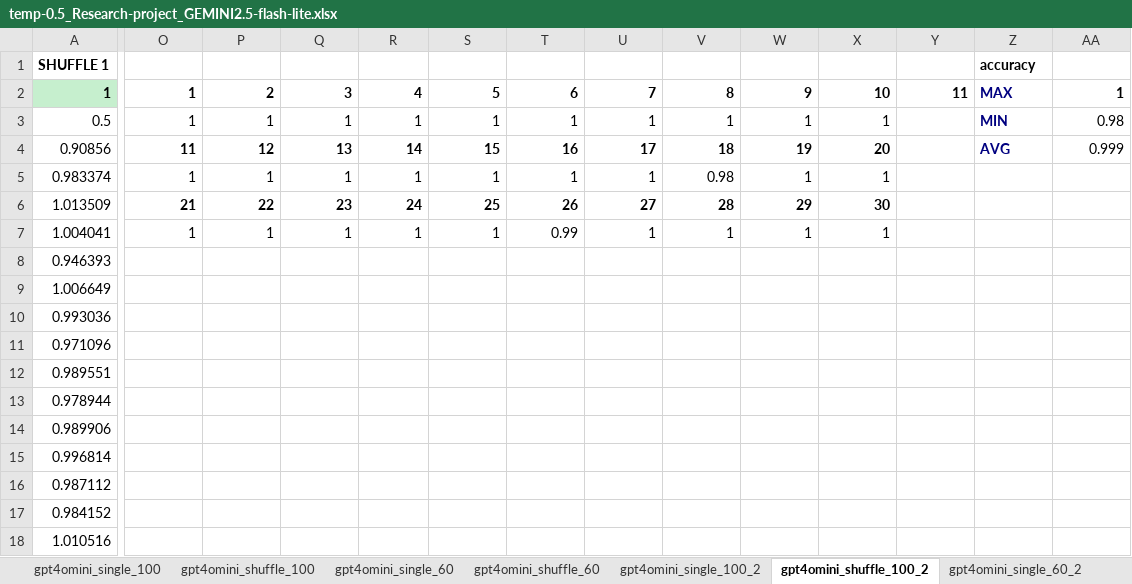
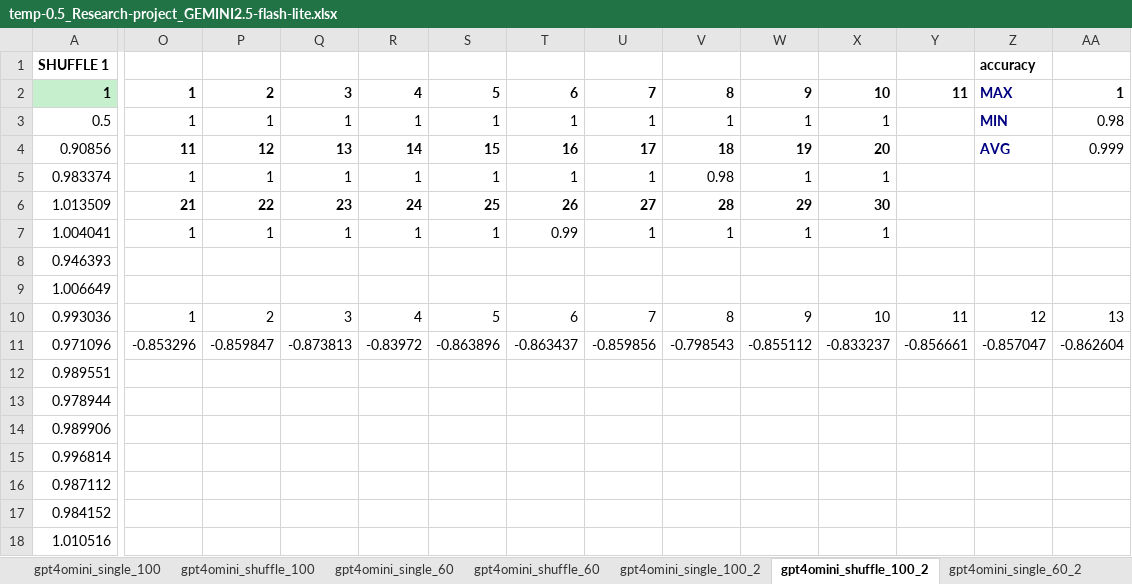
Before and after one commit to gixium/CLLM-SenteTruth-replication-study, an Excel workbook: results/temp-0.5_Research-project_GEMINI2.5-flash-lite.xlsx, sheet gpt4omini_shuffle_100_2, drawn as a sheet; only a part is shown, gaps mark what is left out; values as stored, in another font and other column widths than the file's, no borders; charts and pictures not drawn; the diff covers the shown part only; the diff names each change by its address in the sheet, - before the commit and + after, or states it on an @@ line.

```diff
--- a/results/temp-0.5_Research-project_GEMINI2.5-flash-lite.xlsx (sheet gpt4omini_shuffle_100_2)
+++ b/results/temp-0.5_Research-project_GEMINI2.5-flash-lite.xlsx (sheet gpt4omini_shuffle_100_2)
-O10: (empty)
+O10: 1
-P10: (empty)
+P10: 2
-Q10: (empty)
+Q10: 3
-R10: (empty)
+R10: 4
-S10: (empty)
+S10: 5
-T10: (empty)
+T10: 6
-U10: (empty)
+U10: 7
-V10: (empty)
+V10: 8
-W10: (empty)
+W10: 9
-X10: (empty)
+X10: 10
-Y10: (empty)
+Y10: 11
-Z10: (empty)
+Z10: 12
-AA10: (empty)
+AA10: 13
-O11: (empty)
+O11: -0.853296
-P11: (empty)
+P11: -0.859847
-Q11: (empty)
+Q11: -0.873813
-R11: (empty)
+R11: -0.83972
-S11: (empty)
+S11: -0.863896
-T11: (empty)
+T11: -0.863437
-U11: (empty)
+U11: -0.859856
-V11: (empty)
+V11: -0.798543
-W11: (empty)
+W11: -0.855112
-X11: (empty)
+X11: -0.833237
-Y11: (empty)
+Y11: -0.856661
-Z11: (empty)
+Z11: -0.857047
-AA11: (empty)
+AA11: -0.862604
```
Also changed, not shown: 35 edited cells elsewhere in this sheet, sheet gpt4omini_shuffle_100, sheet gpt4omini_shuffle_60, sheet gpt4omini_shuffle_60_2, charts or pictures, results/dashboard.xlsx, results/temp-0.5_Research-project_GPT4o-mini.xlsx.
